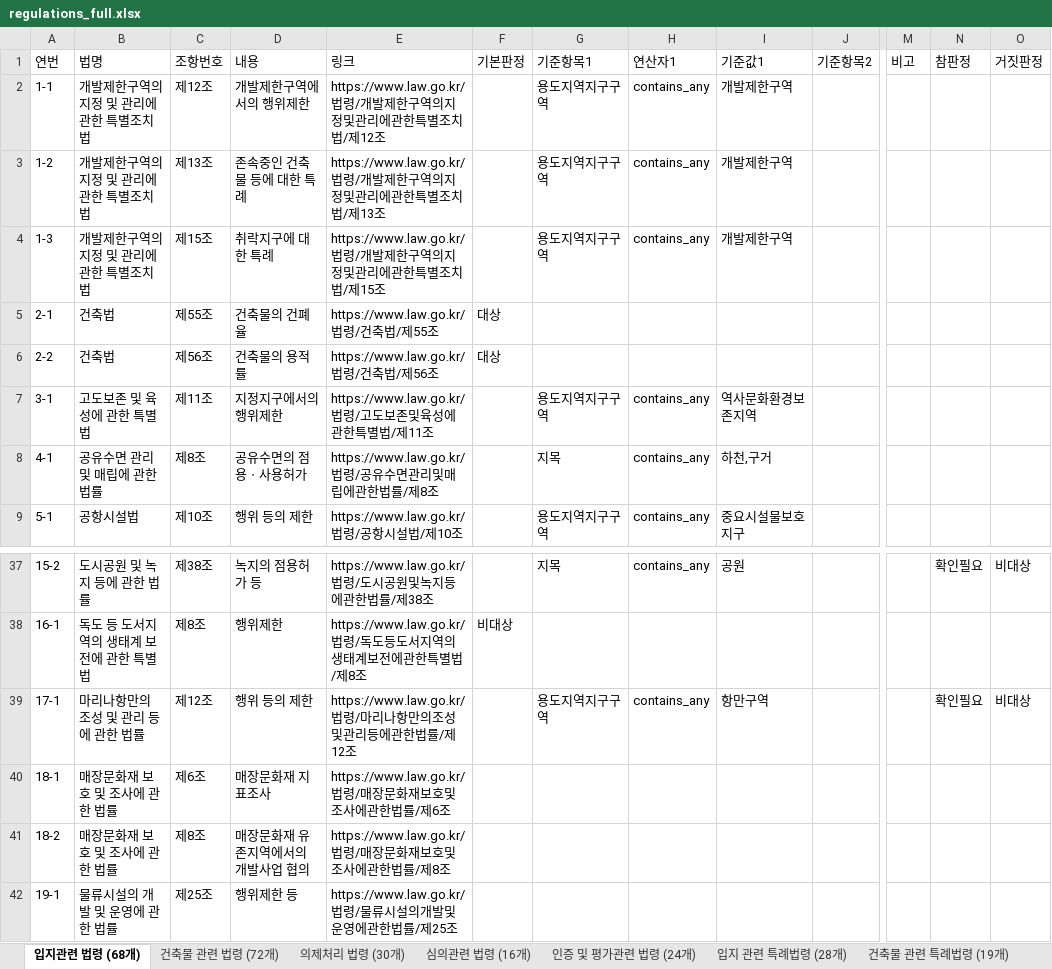
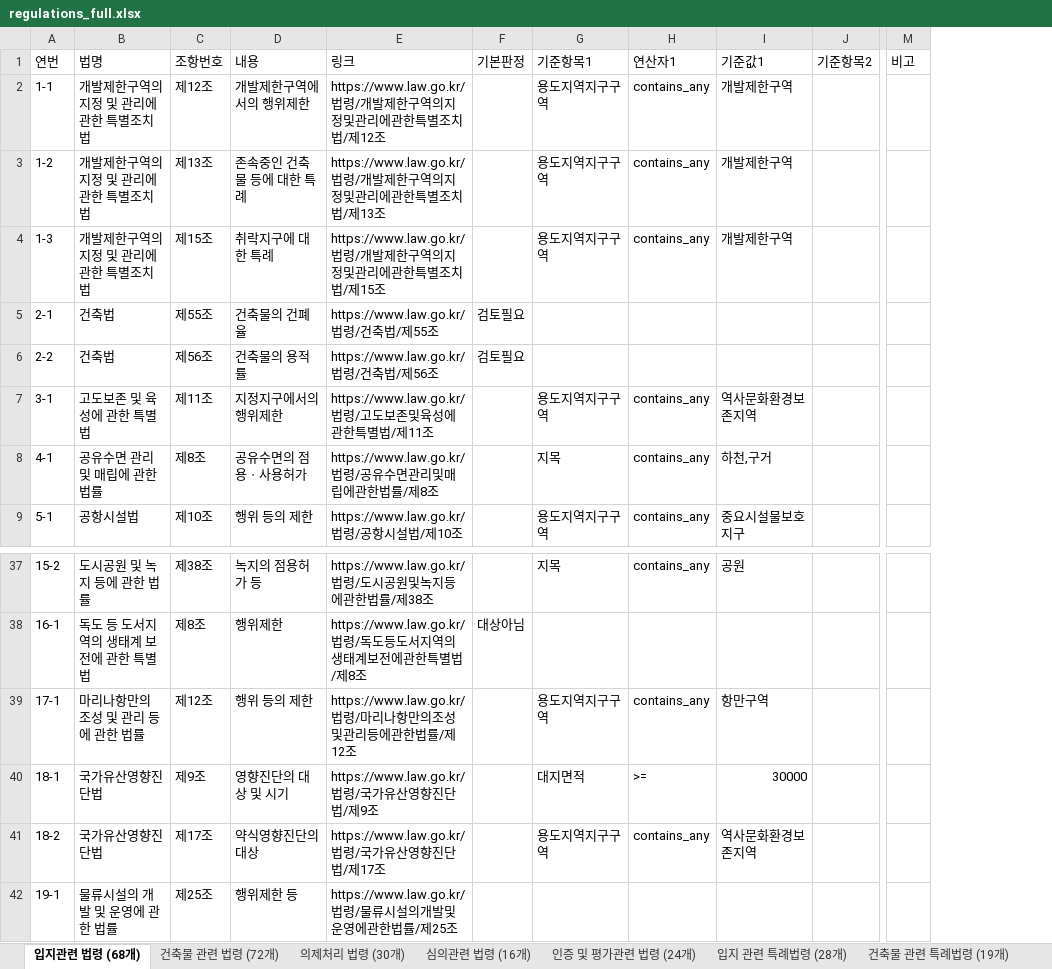
Before and after one commit to critique-bot/building-code-checklist, an Excel workbook: regulations_full.xlsx, sheet 입지관련 법령 (68개), drawn as a sheet; only a part is shown, gaps mark what is left out; values as stored, in another font and other column widths than the file's, no borders; removed rows and columns are numbered as before the commit, all else as after; the diff names each change by its address in the sheet, - before the commit and + after, or states it on an @@ line.

```diff
--- a/regulations_full.xlsx (sheet 입지관련 법령 (68개))
+++ b/regulations_full.xlsx (sheet 입지관련 법령 (68개))
-column F, rows 1-6: 기본판정 |  |  |  | 대상 | 대상; row 38: 비대상
+column F, rows 1-6: 기본판정 |  |  |  | 검토필요 | 검토필요; row 38: 대상아님
-column N, row 1: 참판정; rows 37-39: 확인필요 |  | 확인필요
-column O, row 1: 거짓판정; rows 37-39: 비대상 |  | 비대상
-B40:B41: 매장문화재 보호 및 조사에 관한 법률
+B40:B41: 국가유산영향진단법
-C40: 제6조
+C40: 제9조
-D40: 매장문화재 지표조사
+D40: 영향진단의 대상 및 시기
-E40: https://www.law.go.kr/법령/매장문화재보호및조사에관한법률/제6조
+E40: https://www.law.go.kr/법령/국가유산영향진단법/제9조
-G40: (empty)
+G40: 대지면적
-H40: (empty)
+H40: >=
-I40: (empty)
+I40: 30000
-C41: 제8조
+C41: 제17조
-D41: 매장문화재 유존지역에서의 개발사업 협의
+D41: 약식영향진단의 대상
-E41: https://www.law.go.kr/법령/매장문화재보호및조사에관한법률/제8조
+E41: https://www.law.go.kr/법령/국가유산영향진단법/제17조
-G41: (empty)
+G41: 용도지역지구구역
-H41: (empty)
+H41: contains_any
-I41: (empty)
+I41: 역사문화환경보존지역
```
Also changed, not shown: 1 other file.
